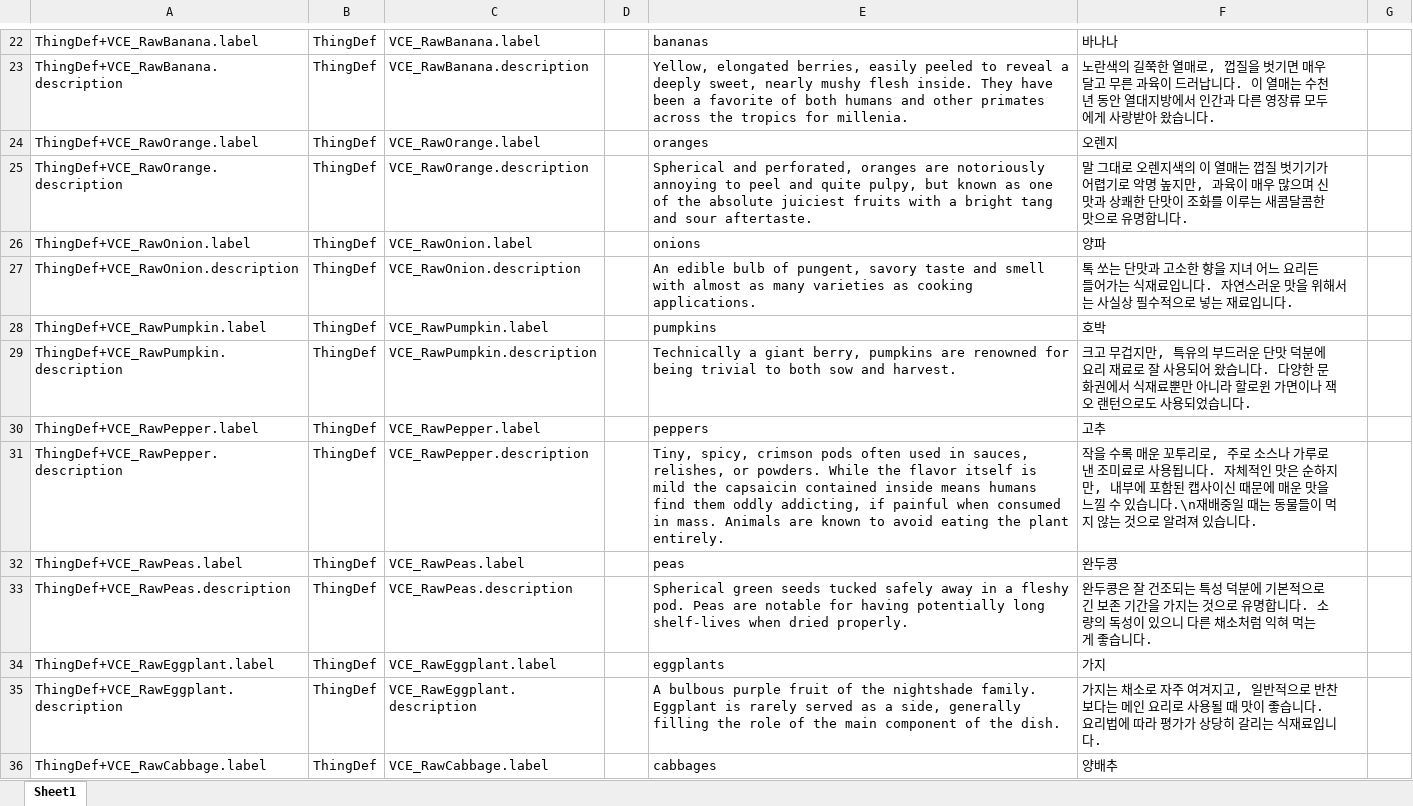
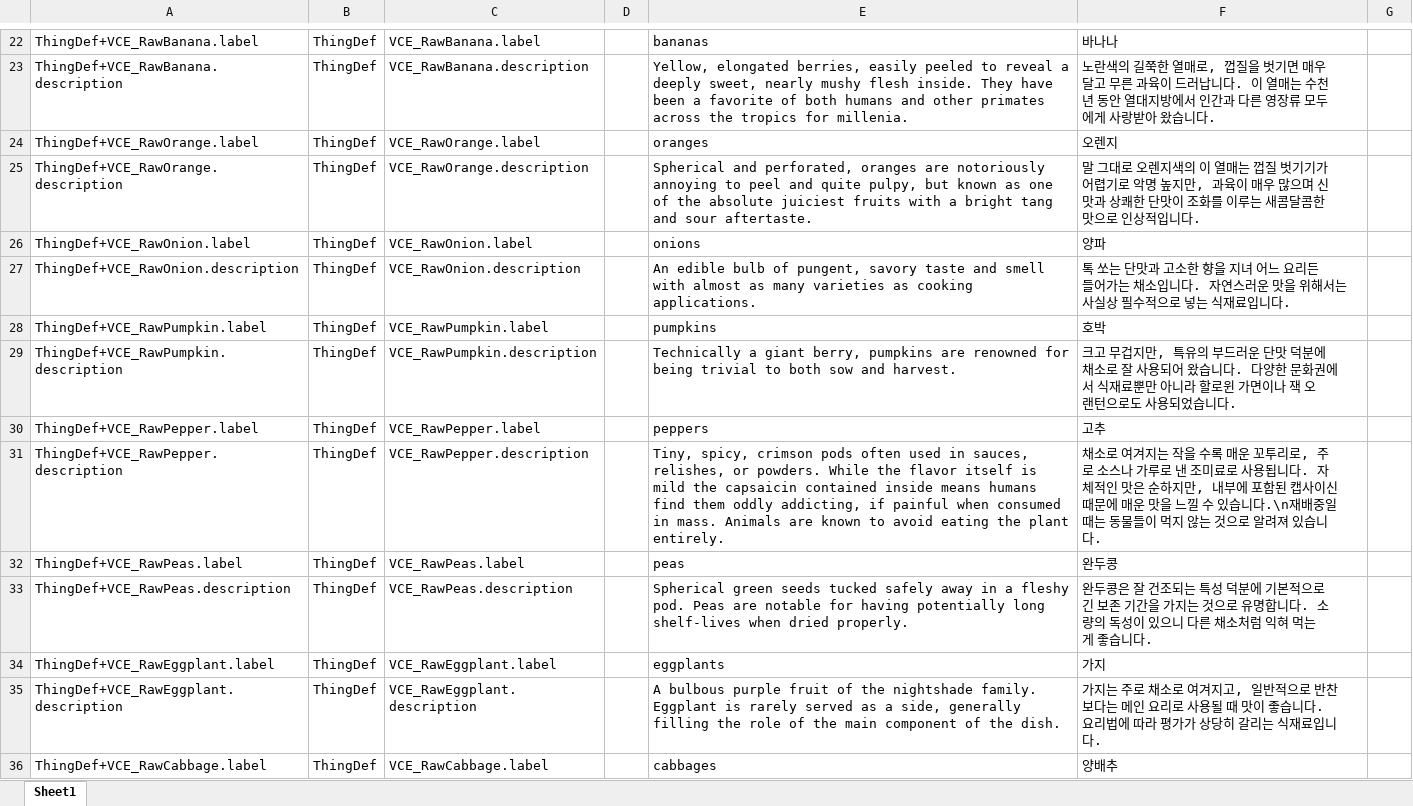
Before and after one commit to gitneapig/RMK, an Excel workbook: Pull Request Here/Vanilla Plants Expanded - 2134308522/Vanilla Plants Expanded - 2134308522.xlsx, sheet Sheet1, drawn as a sheet; only a part is shown, gaps mark what is left out; values as stored, in another font and other column widths than the file's, no borders; the diff covers the shown part only; the diff names each change by its address in the sheet, - before the commit and + after, or states it on an @@ line.

```diff
--- a/Pull Request Here/Vanilla Plants Expanded - 2134308522/Vanilla Plants Expanded - 2134308522.xlsx (sheet Sheet1)
+++ b/Pull Request Here/Vanilla Plants Expanded - 2134308522/Vanilla Plants Expanded - 2134308522.xlsx (sheet Sheet1)
-F25: …맛으로 유명합니다.
+F25: …맛으로 인상적입니다.
-F27: …어가는 식재료입니다. 자연스러운 맛을 위해서는 사실상 필수적으로 넣는 재료입니…
+F27: …어가는 채소입니다. 자연스러운 맛을 위해서는 사실상 필수적으로 넣는 식재료입니…
-F29: …덕분에 요리 재료로 잘…
+F29: …덕분에 채소로 잘…
-F31: 작을 수…
+F31: 채소로 여겨지는 작을 수…
-F35: 가지는 채소로 자주 여겨지…
+F35: 가지는 주로 채소로 여겨지…
```
Also changed, not shown: 35 edited cells and cell formats elsewhere in this sheet, 5 other files.
